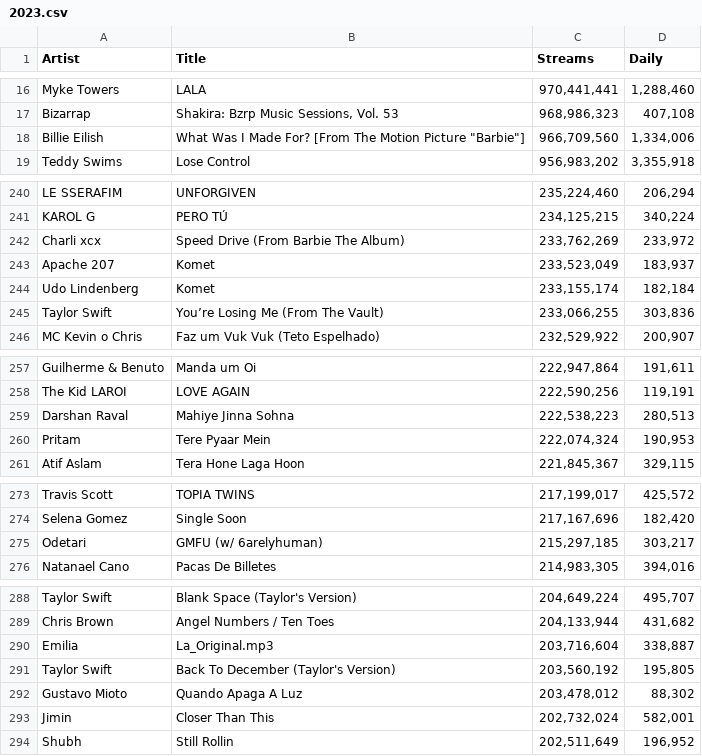
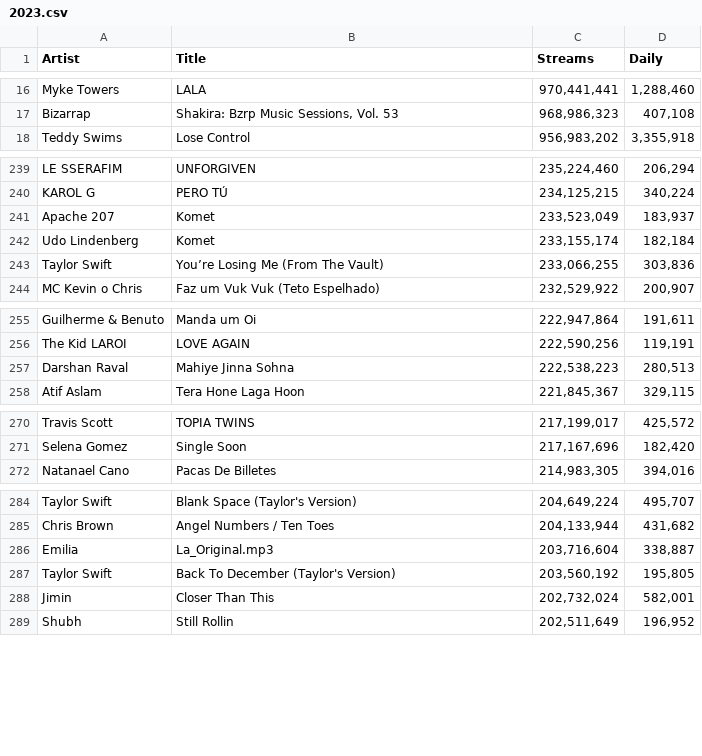
Before and after one commit to yshukla0/yearly-song-trends, a CSV file: top songs 2019 to 2023/top songs data/2023.csv, drawn as a sheet; only a part is shown, gaps mark what is left out; the diff covers the shown part only.

```diff
--- a/top songs 2019 to 2023/top songs data/2023.csv
+++ b/top songs 2019 to 2023/top songs data/2023.csv
@@ -17,3 +17,2 @@ Myke Towers,LALA,"970,441,441","1,288,460"
 Bizarrap,"Shakira: Bzrp Music Sessions, Vol. 53","968,986,323","407,108"
-Billie Eilish,"What Was I Made For? [From The Motion Picture ""Barbie""]","966,709,560","1,334,006"
 Teddy Swims,Lose Control,"956,983,202","3,355,918"
@@ -241,3 +240,2 @@ LE SSERAFIM,UNFORGIVEN,"235,224,460","206,294"
 KAROL G,PERO TÚ,"234,125,215","340,224"
-Charli xcx,Speed Drive (From Barbie The Album),"233,762,269","233,972"
 Apache 207,Komet,"233,523,049","183,937"
@@ -259,3 +257,2 @@ The Kid LAROI,LOVE AGAIN,"222,590,256","119,191"
 Darshan Raval,Mahiye Jinna Sohna,"222,538,223","280,513"
-Pritam,Tere Pyaar Mein,"222,074,324","190,953"
 Atif Aslam,Tera Hone Laga Hoon,"221,845,367","329,115"
@@ -274,3 +271,2 @@ Travis Scott,TOPIA TWINS,"217,199,017","425,572"
 Selena Gomez,Single Soon,"217,167,696","182,420"
-Odetari,GMFU (w/ 6arelyhuman),"215,297,185","303,217"
 Natanael Cano,Pacas De Billetes,"214,983,305","394,016"
@@ -291,3 +287,2 @@ Emilia,La_Original.mp3,"203,716,604","338,887"
 Taylor Swift,Back To December (Taylor's Version),"203,560,192","195,805"
-Gustavo Mioto,Quando Apaga A Luz,"203,478,012","88,302"
 Jimin,Closer Than This,"202,732,024","582,001"
```
Also changed, not shown: 6 removed rows elsewhere in this file, top songs 2019 to 2023/top songs data/2021.csv, top songs 2019 to 2023/top songs data/2022.csv.
